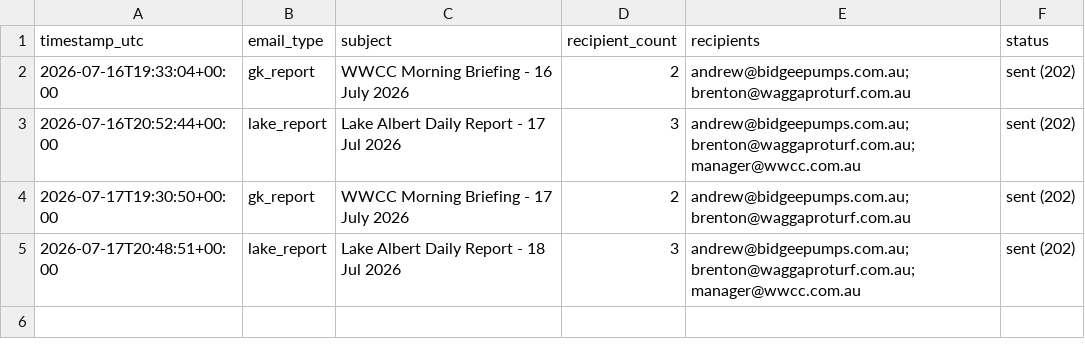
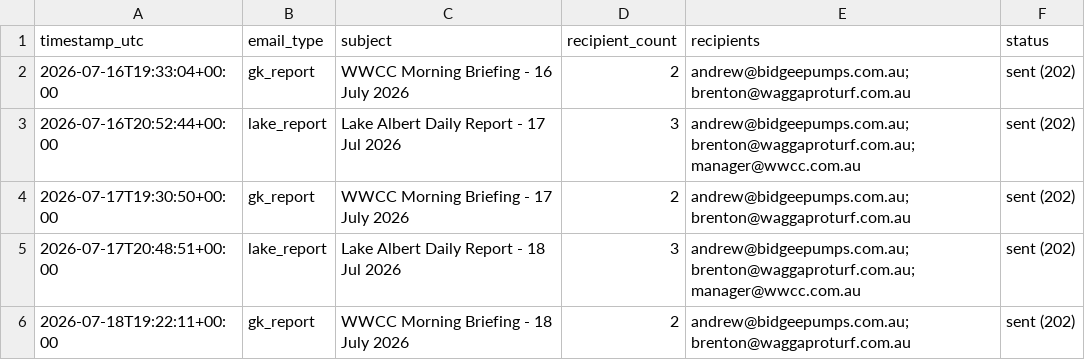
Before and after one commit to Bidgee182/wwcc-weather-page, a CSV file: data/email_log.csv, drawn as a sheet.

```diff
--- a/data/email_log.csv
+++ b/data/email_log.csv
@@ -5 +5,2 @@ timestamp_utc,email_type,subject,recipient_count,recipients,status
 2026-07-17T20:48:51+00:00,lake_report,Lake Albert Daily Report - 18 Jul 2026,3,andrew@bidgeepumps.com.au; brenton@waggaproturf.com.au; manager@wwcc.com.au,sent (202)
+2026-07-18T19:22:11+00:00,gk_report,WWCC Morning Briefing - 18 July 2026,2,andrew@bidgeepumps.com.au; brenton@waggaproturf.com.au,sent (202)
```
Also changed, not shown: data/daily_log.csv, 1 other file.
